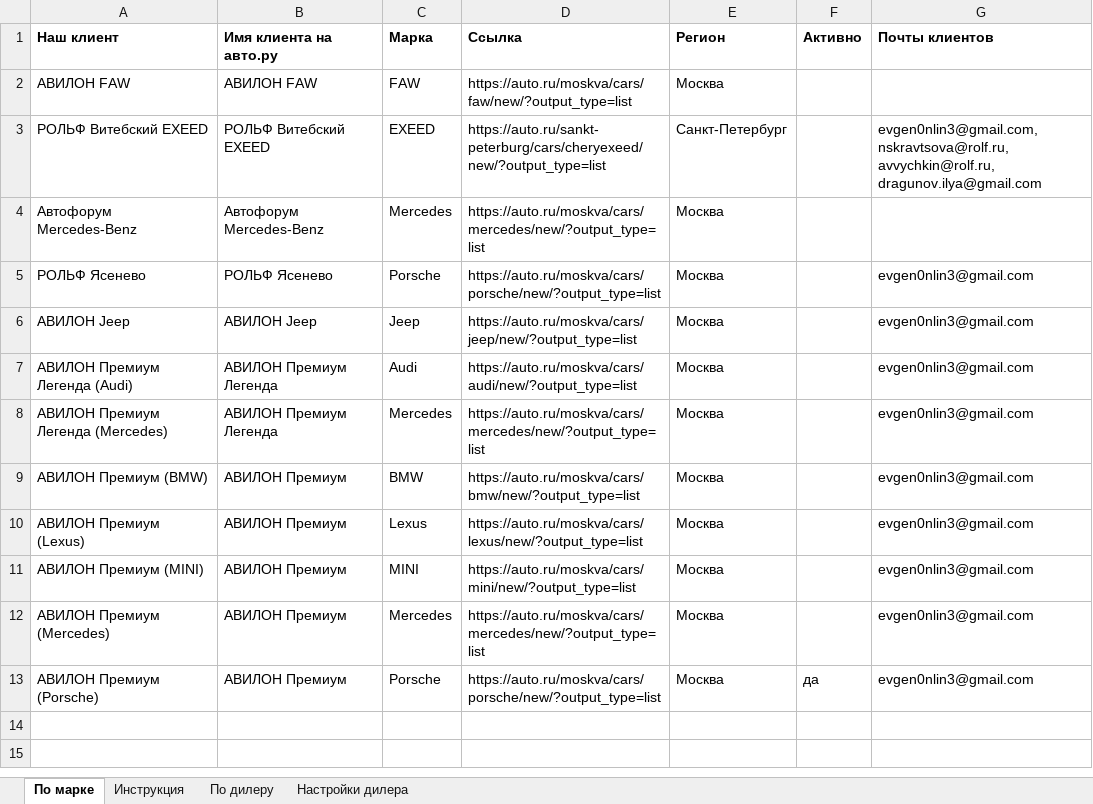
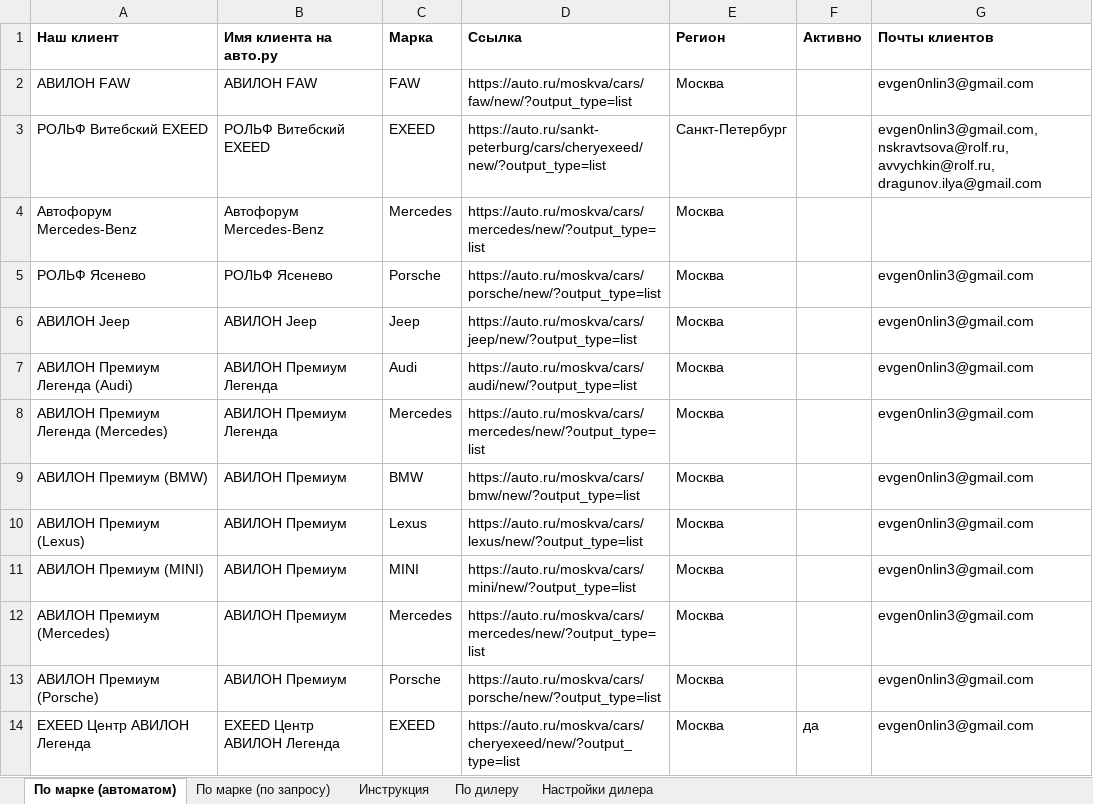
Before and after one commit to Online-Idea/autoru_parser, an Excel workbook: start.xlsx, sheet По марке (автоматом), drawn as a sheet; values as stored, in another font and other column widths than the file's, no borders; the diff names each change by its address in the sheet, - before the commit and + after, or states it on an @@ line.

```diff
--- a/start.xlsx (sheet По марке (автоматом))
+++ b/start.xlsx (sheet По марке (автоматом))
-sheet tab: По марке
+sheet tab: По марке (автоматом)
+sheet tab: По марке (по запросу)
-G2 (Почты клиентов): (empty)
+G2 (Почты клиентов): evgen0nlin3@gmail.com
-F13 (Активно): да
+F13 (Активно): (empty)
+row 14: EXEED Центр АВИЛОН Легенда | EXEED Центр АВИЛОН Легенда | EXEED | https://auto.ru/moskva/cars/cheryexeed/new/?output_type=list | Москва | да | evgen0nlin3@gmail.com
```
Also changed, not shown: after_pandas.xlsx, 3 other files.
